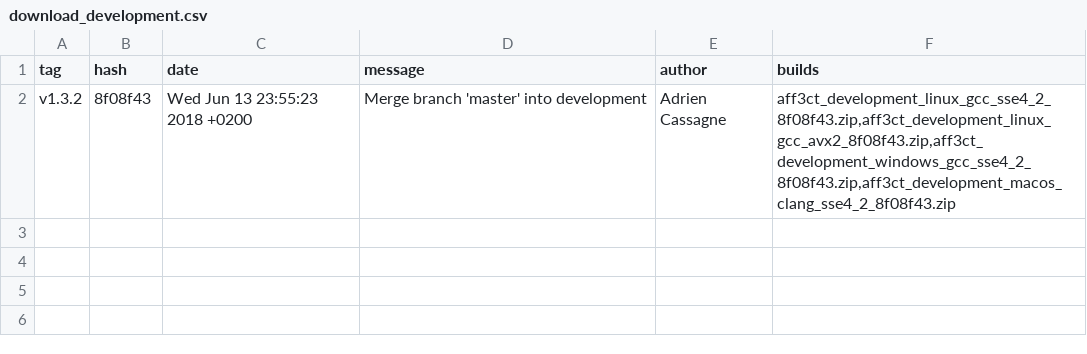
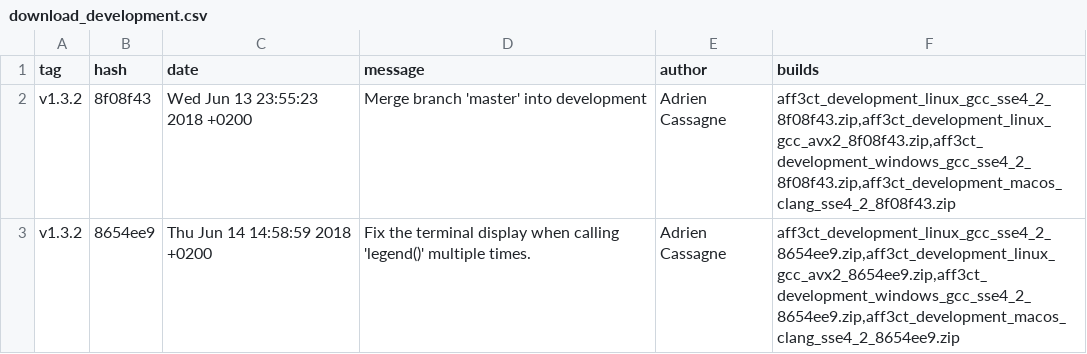
Before and after one commit to aff3ct/aff3ct.github.io, a CSV file: ressources/download_development.csv, drawn as a sheet.

```diff
--- a/ressources/download_development.csv
+++ b/ressources/download_development.csv
@@ -2 +2,2 @@ tag;hash;date;message;author;builds
 "v1.3.2";"8f08f43";"Wed Jun 13 23:55:23 2018 +0200";"Merge branch 'master' into development";"Adrien Cassagne";"aff3ct_development_linux_gcc_sse4_2_8f08f43.zip,aff3ct_development_linux_gcc_avx2_8f08f43.zip,aff3ct_development_windows_gcc_sse4_2_8f08f43.zip,aff3ct_development_macos_clang_sse4_2_8f08f43.zip"
+"v1.3.2";"8654ee9";"Thu Jun 14 14:58:59 2018 +0200";"Fix the terminal display when calling 'legend()' multiple times.";"Adrien Cassagne";"aff3ct_development_linux_gcc_sse4_2_8654ee9.zip,aff3ct_development_linux_gcc_avx2_8654ee9.zip,aff3ct_development_windows_gcc_sse4_2_8654ee9.zip,aff3ct_development_macos_clang_sse4_2_8654ee9.zip"
```
Also changed, not shown: 1 other file.
